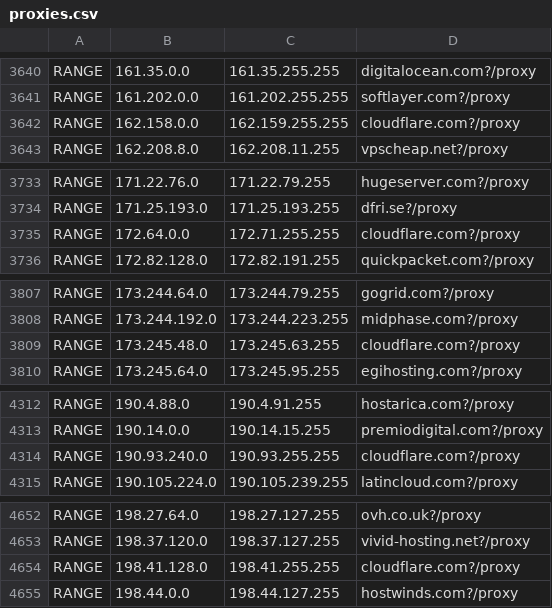
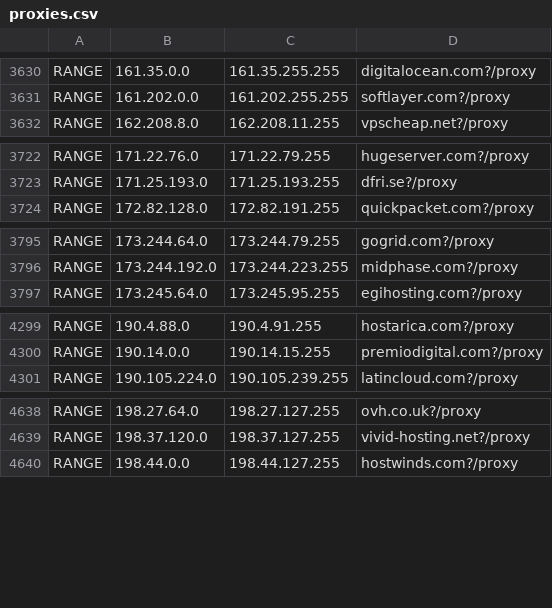
Before and after one commit to pokeathlon/pokemon-showdown, a CSV file: config/proxies.csv, drawn as a sheet; only a part is shown, gaps mark what is left out; the diff covers the shown part only; the diff names each change by its address in the sheet, - before the commit and + after, or states it on an @@ line.

```diff
--- a/config/proxies.csv
+++ b/config/proxies.csv
-row 3642: RANGE | 162.158.0.0 | 162.159.255.255 | cloudflare.com?/proxy
-row 3735: RANGE | 172.64.0.0 | 172.71.255.255 | cloudflare.com?/proxy
-row 3809: RANGE | 173.245.48.0 | 173.245.63.255 | cloudflare.com?/proxy
-row 4314: RANGE | 190.93.240.0 | 190.93.255.255 | cloudflare.com?/proxy
-row 4654: RANGE | 198.41.128.0 | 198.41.255.255 | cloudflare.com?/proxy
```
Also changed, not shown: 11 removed rows elsewhere in this file.
